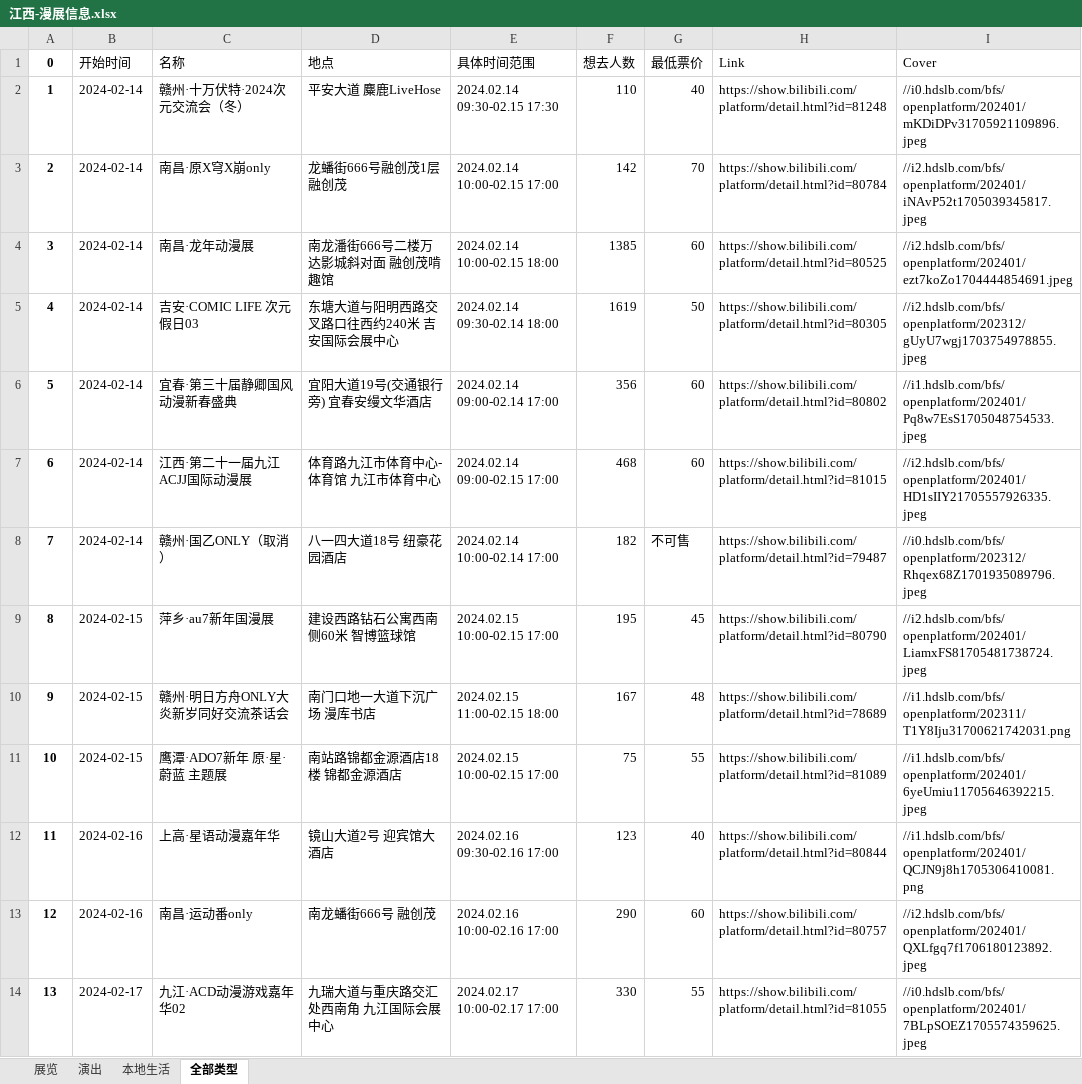
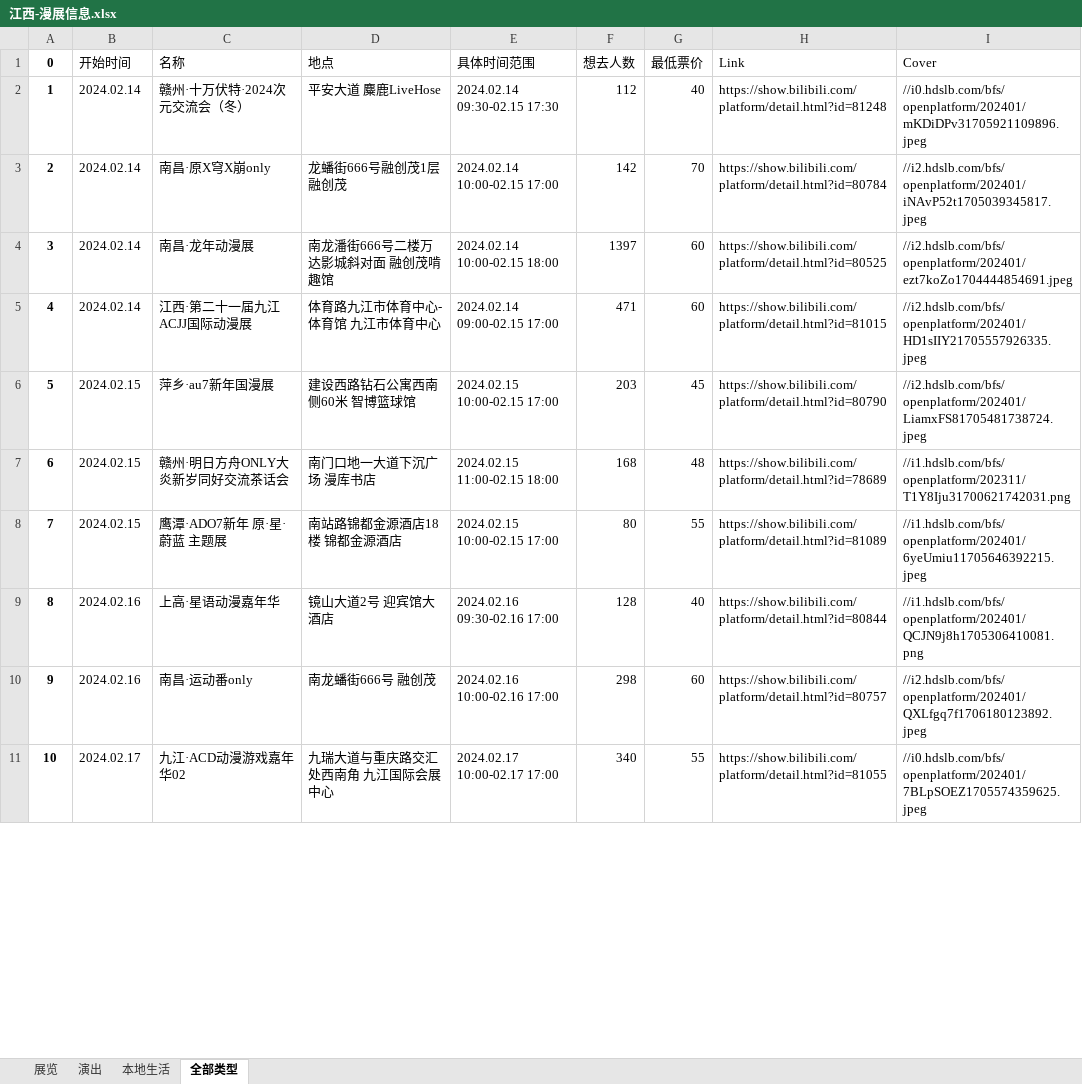
Before and after one commit to liuly0322/BilibiliAnimationExhibitionInformationCollection, an Excel workbook: 江西-漫展信息.xlsx, sheet 全部类型, drawn as a sheet; only a part is shown; values as stored, in another font and other column widths than the file's, no borders; removed rows and columns are numbered as before the commit, all else as after; the diff covers the shown part only; the diff names each change by its address in the sheet, - before the commit and + after, or states it on an @@ line.

```diff
--- a/江西-漫展信息.xlsx (sheet 全部类型)
+++ b/江西-漫展信息.xlsx (sheet 全部类型)
-B2:B4 (开始时间): 2024-02-14
+B2:B4 (开始时间): 2024.02.14
-F2 (想去人数): 110
+F2 (想去人数): 112
-F4 (想去人数): 1385
+F4 (想去人数): 1397
-row 5: 4 | 2024-02-14 | 吉安·COMIC LIFE 次元假日03 | 东塘大道与阳明西路交叉路口往西约240米 吉安国际会展中心 | 2024.02.14 09:30-02.14 18:00 | 1619 | 50 | https://show.bilibili.com/platform/detail.html?id=80305 | //i2.hdslb.com/bfs/openplatform/202312/gUyU7wgj1703754978855.jpeg
-row 6: 5 | 2024-02-14 | 宜春·第三十届静卿国风动漫新春盛典 | 宜阳大道19号(交通银行旁) 宜春安缦文华酒店 | 2024.02.14 09:00-02.14 17:00 | 356 | 60 | https://show.bilibili.com/platform/detail.html?id=80802 | //i1.hdslb.com/bfs/openplatform/202401/Pq8w7EsS1705048754533.jpeg
@@ column A (0) renumbered from row 5 down @@
-B5 (开始时间): 2024-02-14
+B5 (开始时间): 2024.02.14
-F5 (想去人数): 468
+F5 (想去人数): 471
-row 8: 7 | 2024-02-14 | 赣州·国乙ONLY（取消） | 八一四大道18号 纽豪花园酒店 | 2024.02.14 10:00-02.14 17:00 | 182 | 不可售 | https://show.bilibili.com/platform/detail.html?id=79487 | //i0.hdslb.com/bfs/openplatform/202312/Rhqex68Z1701935089796.jpeg
-B6:B8 (开始时间): 2024-02-15
+B6:B8 (开始时间): 2024.02.15
-F6 (想去人数): 195
+F6 (想去人数): 203
-F7 (想去人数): 167
+F7 (想去人数): 168
-F8 (想去人数): 75
+F8 (想去人数): 80
-B9:B10 (开始时间): 2024-02-16
+B9:B10 (开始时间): 2024.02.16
-F9 (想去人数): 123
+F9 (想去人数): 128
-F10 (想去人数): 290
+F10 (想去人数): 298
-B11 (开始时间): 2024-02-17
+B11 (开始时间): 2024.02.17
-F11 (想去人数): 330
+F11 (想去人数): 340
```
Also changed, not shown: 36 edited cells elsewhere in this sheet, sheet 展览, 上海-漫展信息.xlsx, 北京-漫展信息.xlsx, 16 other files.
